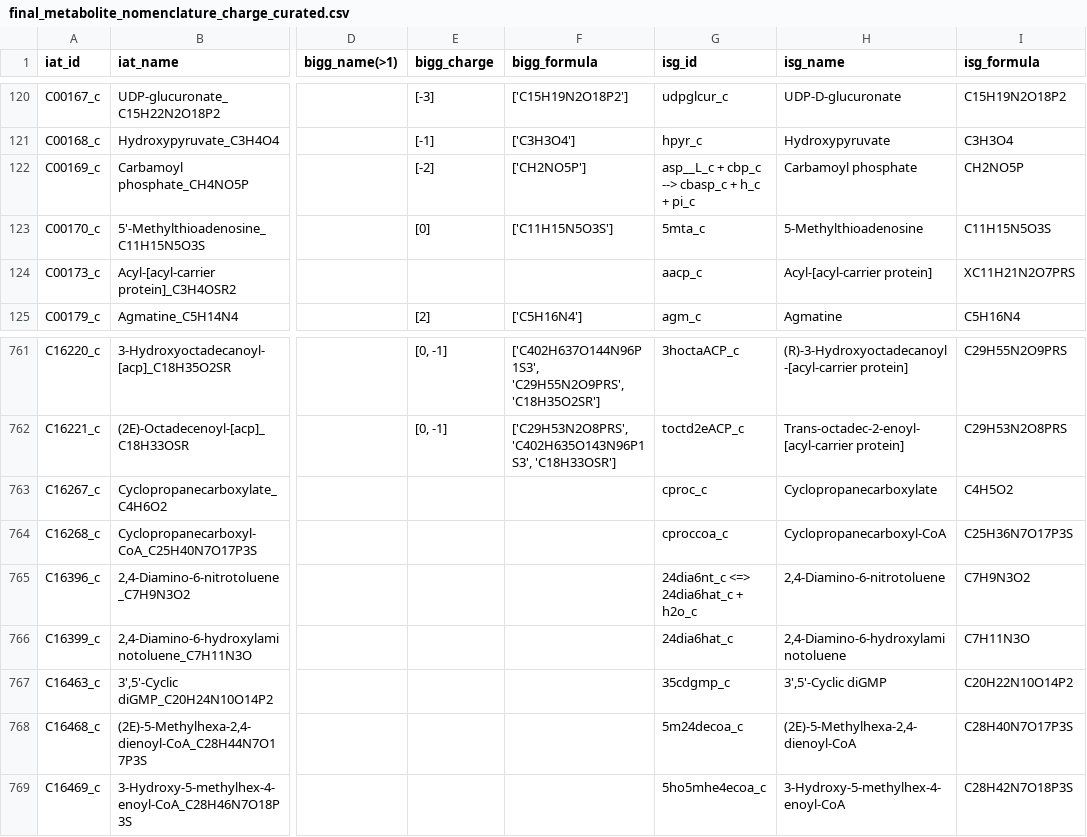
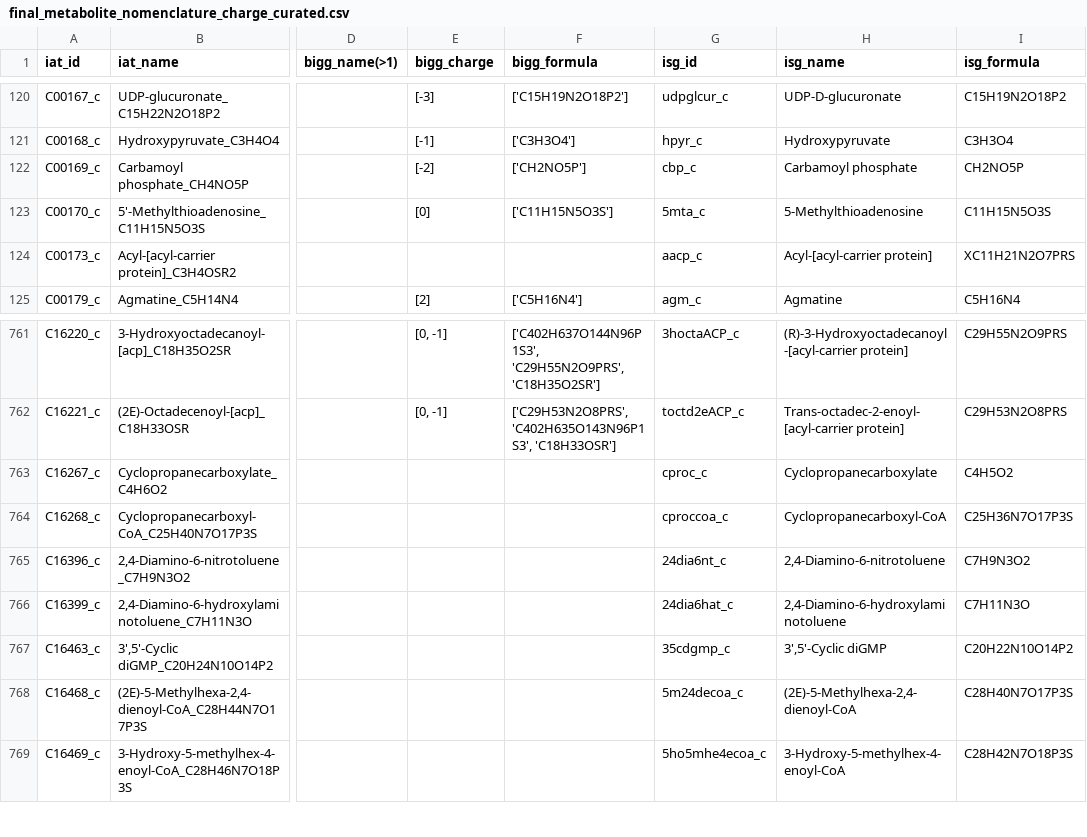
Before and after one commit to TrinhLab/ctherm-gem, a CSV file: iSG/final_metabolite_nomenclature_charge_curated.csv, drawn as a sheet; only a part is shown, gaps mark what is left out; the diff names each change by its address in the sheet, - before the commit and + after, or states it on an @@ line.

```diff
--- a/iSG/final_metabolite_nomenclature_charge_curated.csv
+++ b/iSG/final_metabolite_nomenclature_charge_curated.csv
-G122 (isg_id): asp__L_c + cbp_c --> cbasp_c + h_c + pi_c
+G122 (isg_id): cbp_c
-G765 (isg_id): 24dia6nt_c <=> 24dia6hat_c + h2o_c
+G765 (isg_id): 24dia6nt_c
```
Also changed, not shown: iSG/basic_model_curation_reactions.csv, 2 other files.
